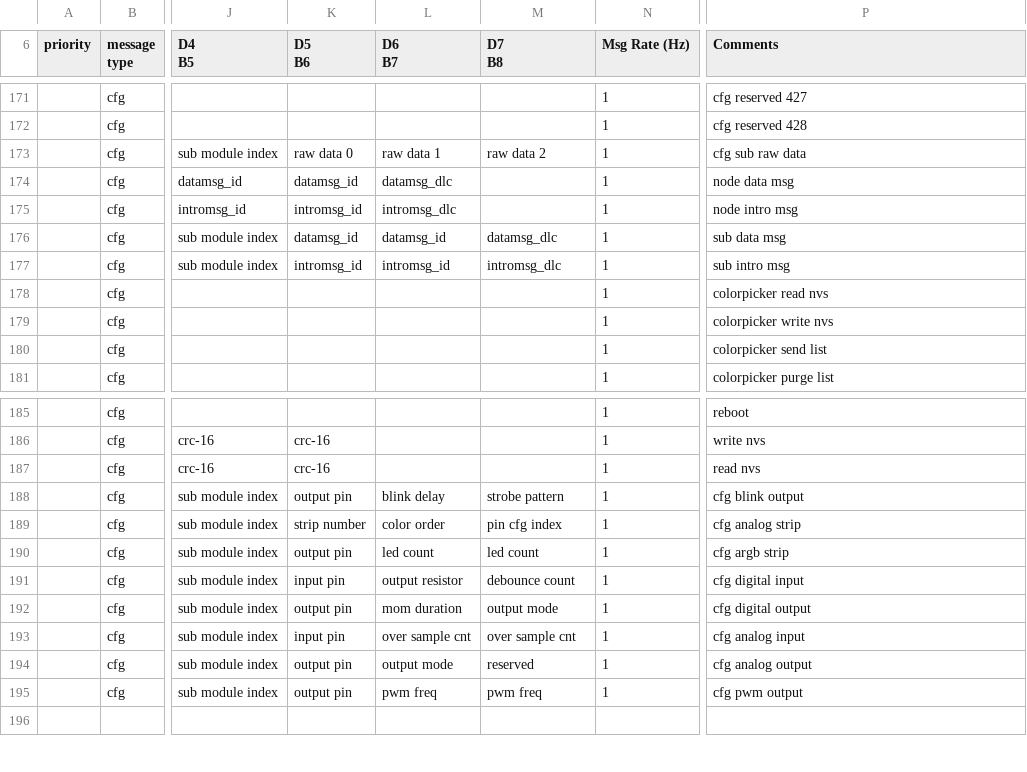
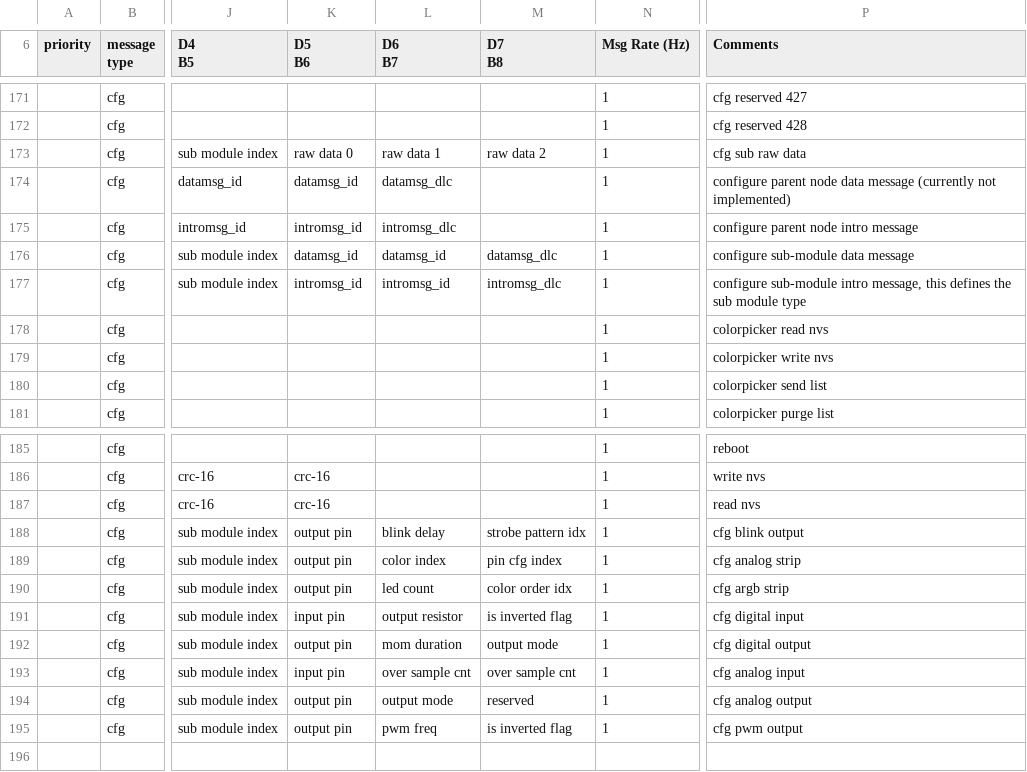
Before and after one commit to gordonthree/can-bus-app, a CSV file: can bus messages - Messages.csv, drawn as a sheet; only a part is shown, gaps mark what is left out; the diff names each change by its address in the sheet, - before the commit and + after, or states it on an @@ line.

Commit message:
latest version

```diff
--- a/can bus messages - Messages.csv
+++ b/can bus messages - Messages.csv
-P174 (Comments): node data msg
+P174 (Comments): configure parent node data message (currently not implemented)
-P175 (Comments): node intro msg
+P175 (Comments): configure parent node intro message
-P176 (Comments): sub data msg
+P176 (Comments): configure sub-module data message
-P177 (Comments): sub intro msg
+P177 (Comments): configure sub-module intro message, this defines the sub module type
-M188 (D7 B8): strobe pattern
+M188 (D7 B8): strobe pattern idx
-K189 (D5 B6): strip number
+K189 (D5 B6): output pin
-L189 (D6 B7): color order
+L189 (D6 B7): color index
-M190 (D7 B8): led count
+M190 (D7 B8): color order idx
-M191 (D7 B8): debounce count
+M191 (D7 B8): is inverted flag
-M195 (D7 B8): pwm freq
+M195 (D7 B8): is inverted flag
```
